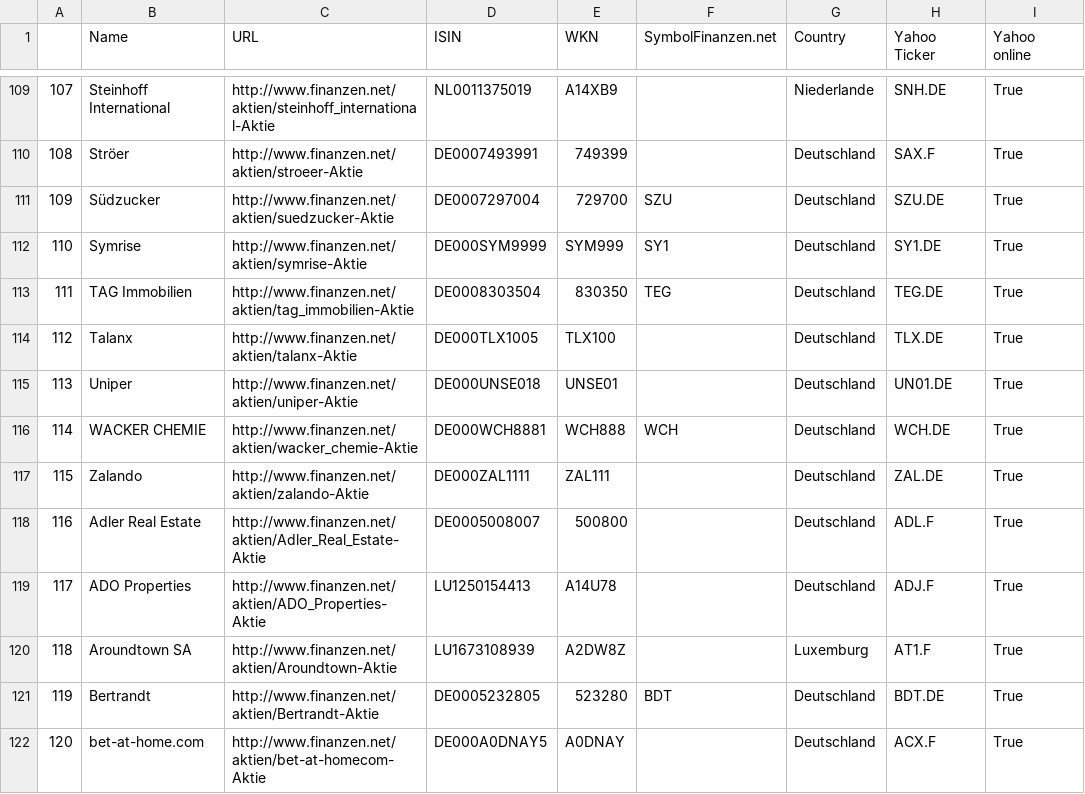
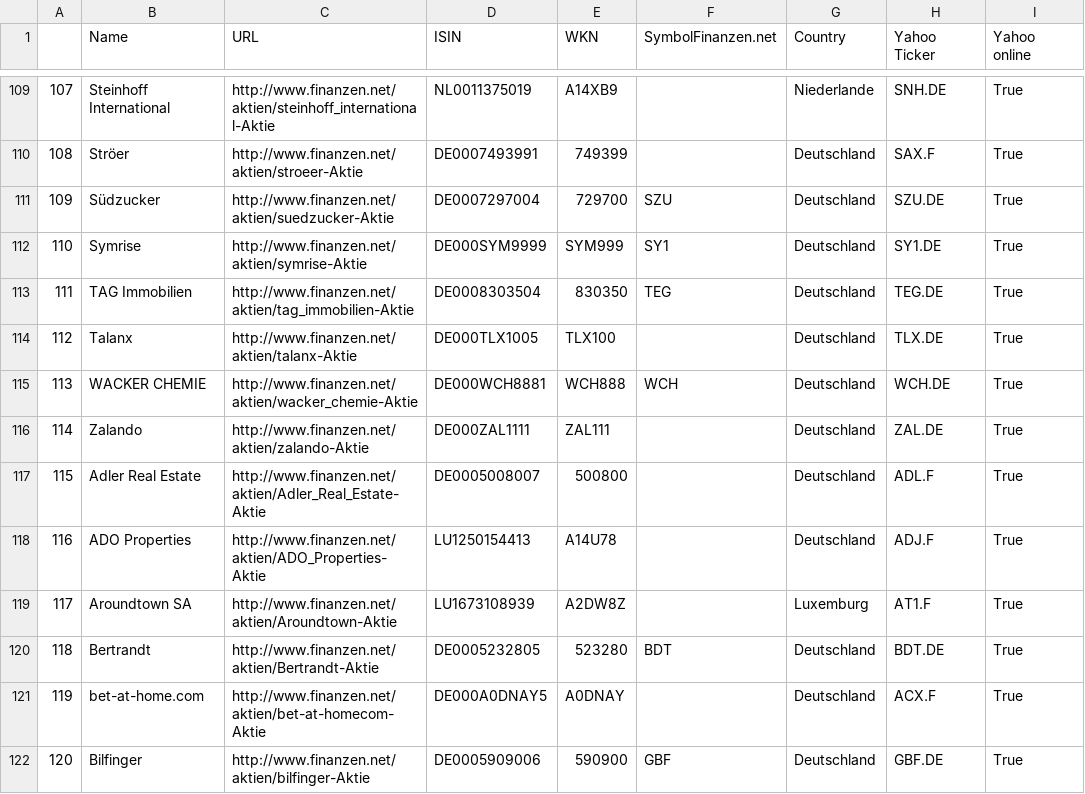
Before and after one commit to fabkno/project_one, a CSV file: data/company_lists/EUstocks.csv, drawn as a sheet; only a part is shown, gaps mark what is left out; the shorter side is filled out with more unchanged rows; removed rows and columns are numbered as before the commit, all else as after; the diff names each change by its address in the sheet, - before the commit and + after, or states it on an @@ line.

Commit message:
uniper deleted

```diff
--- a/data/company_lists/EUstocks.csv
+++ b/data/company_lists/EUstocks.csv
-row 115: 113 | Uniper | http://www.finanzen.net/aktien/uniper-Aktie | DE000UNSE018 | UNSE01 |  | Deutschland | UN01.DE | True
@@ column A renumbered from row 115 down @@
```
